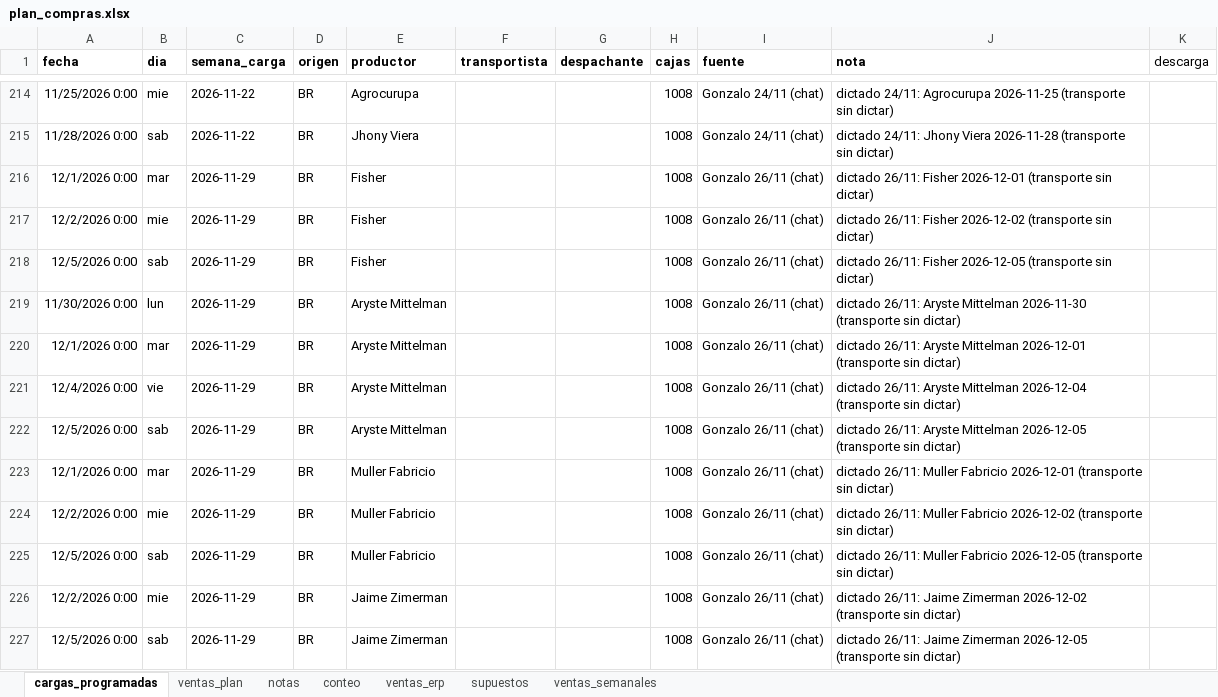
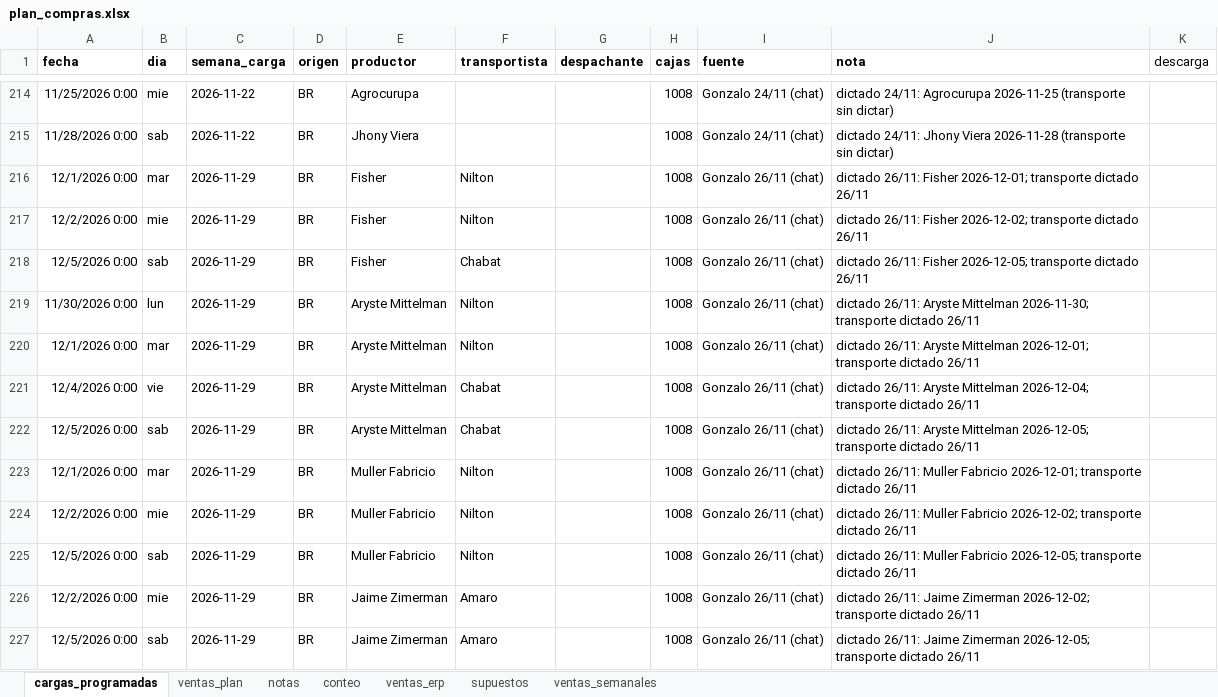
Before and after one commit to ingenieria-pepe/gonza_pepe, an Excel workbook: plan_compras/plan_compras.xlsx, sheet cargas_programadas, drawn as a sheet; only a part is shown, gaps mark what is left out; values as stored, in another font and other column widths than the file's, no borders; the diff covers the shown part only; the diff names each change by its address in the sheet, - before the commit and + after, or states it on an @@ line.

```diff
--- a/plan_compras/plan_compras.xlsx (sheet cargas_programadas)
+++ b/plan_compras/plan_compras.xlsx (sheet cargas_programadas)
-F216:F217 (transportista): (empty)
+F216:F217 (transportista): Nilton
-J216 (nota): …26/11: Fisher 2026-12-01 (transporte sin dictar)
+J216 (nota): …26/11: Fisher 2026-12-01; transporte dictado 26/11
-J217 (nota): …26/11: Fisher 2026-12-02 (transporte sin dictar)
+J217 (nota): …26/11: Fisher 2026-12-02; transporte dictado 26/11
-F218 (transportista): (empty)
+F218 (transportista): Chabat
-J218 (nota): …26/11: Fisher 2026-12-05 (transporte sin dictar)
+J218 (nota): …26/11: Fisher 2026-12-05; transporte dictado 26/11
-F219:F220 (transportista): (empty)
+F219:F220 (transportista): Nilton
-J219 (nota): …Aryste Mittelman 2026-11-30 (transporte sin dictar)
+J219 (nota): …Aryste Mittelman 2026-11-30; transporte dictado 26/11
-J220 (nota): …Aryste Mittelman 2026-12-01 (transporte sin dictar)
+J220 (nota): …Aryste Mittelman 2026-12-01; transporte dictado 26/11
-F221:F222 (transportista): (empty)
+F221:F222 (transportista): Chabat
-J221 (nota): …Aryste Mittelman 2026-12-04 (transporte sin dictar)
+J221 (nota): …Aryste Mittelman 2026-12-04; transporte dictado 26/11
-J222 (nota): …Aryste Mittelman 2026-12-05 (transporte sin dictar)
+J222 (nota): …Aryste Mittelman 2026-12-05; transporte dictado 26/11
-F223:F225 (transportista): (empty)
+F223:F225 (transportista): Nilton
-J223 (nota): …Muller Fabricio 2026-12-01 (transporte sin dictar)
+J223 (nota): …Muller Fabricio 2026-12-01; transporte dictado 26/11
-J224 (nota): …Muller Fabricio 2026-12-02 (transporte sin dictar)
+J224 (nota): …Muller Fabricio 2026-12-02; transporte dictado 26/11
-J225 (nota): …Muller Fabricio 2026-12-05 (transporte sin dictar)
+J225 (nota): …Muller Fabricio 2026-12-05; transporte dictado 26/11
-F226:F227 (transportista): (empty)
+F226:F227 (transportista): Amaro
-J226 (nota): …Jaime Zimerman 2026-12-02 (transporte sin dictar)
+J226 (nota): …Jaime Zimerman 2026-12-02; transporte dictado 26/11
-J227 (nota): …Jaime Zimerman 2026-12-05 (transporte sin dictar)
+J227 (nota): …Jaime Zimerman 2026-12-05; transporte dictado 26/11
```
Also changed, not shown: 28 edited cells elsewhere in this sheet, 30 other files.
